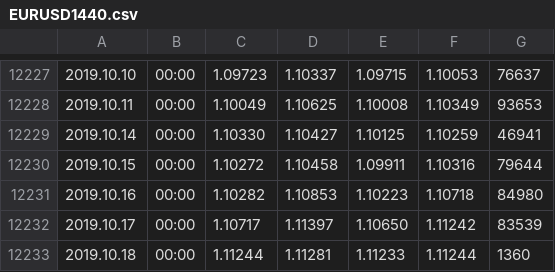
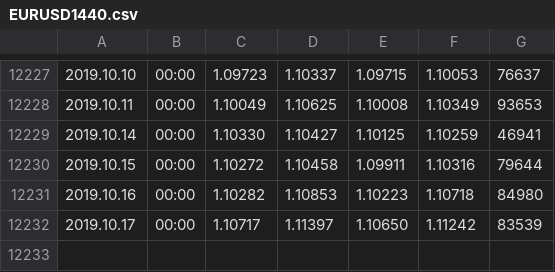
Before and after one commit to gomlfx/machineLearningForex, a CSV file: EURUSD1440.csv, drawn as a sheet; only a part is shown, gaps mark what is left out.

Commit message:
Update EURUSD1440.csv

```diff
--- a/EURUSD1440.csv
+++ b/EURUSD1440.csv
@@ -12232,2 +12232 @@
 2019.10.17,00:00,1.10717,1.11397,1.10650,1.11242,83539
-2019.10.18,00:00,1.11244,1.11281,1.11233,1.11244,1360
```
